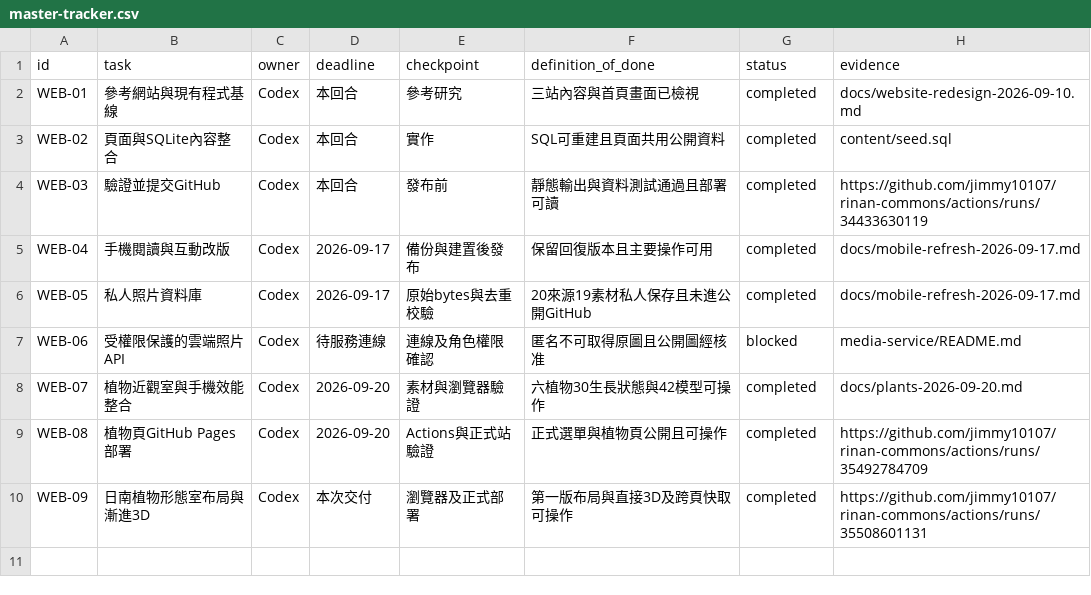
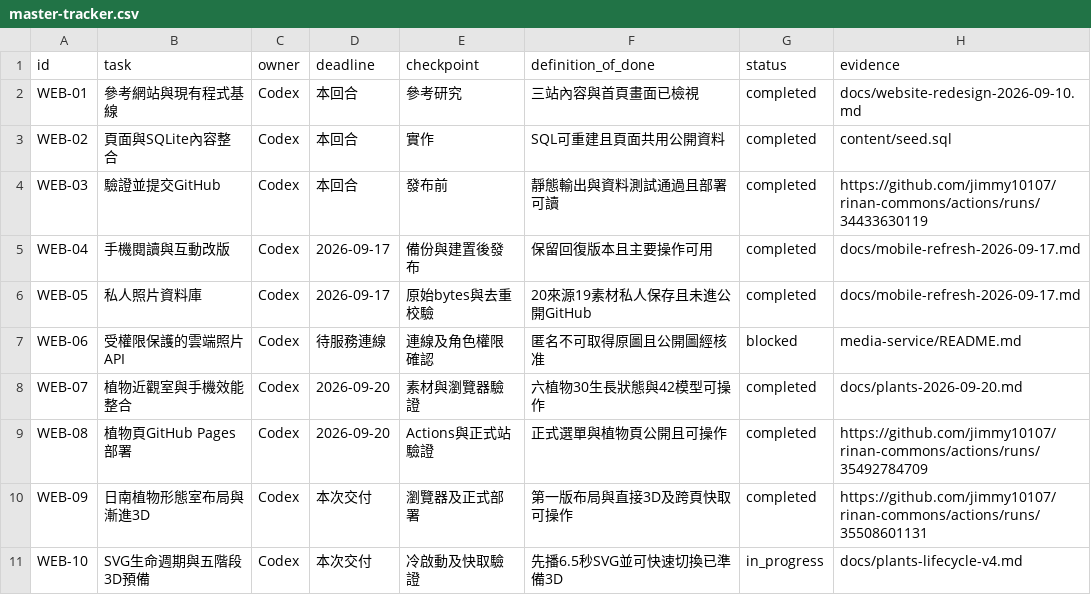
Before and after one commit to jimmy10107/rinan-commons, a CSV file: docs/master-tracker.csv, drawn as a sheet.

Commit message:
Add SVG lifecycle intro and precompiled five-stage 3D cache

```diff
--- a/docs/master-tracker.csv
+++ b/docs/master-tracker.csv
@@ -10 +10,2 @@ WEB-08,植物頁GitHub Pages部署,Codex,2026-09-20,Actions與正式站驗證,
 WEB-09,日南植物形態室布局與漸進3D,Codex,本次交付,瀏覽器及正式部署,第一版布局與直接3D及跨頁快取可操作,completed,https://github.com/jimmy10107/rinan-commons/actions/runs/35508601131
+WEB-10,SVG生命週期與五階段3D預備,Codex,本次交付,冷啟動及快取驗證,先播6.5秒SVG並可快速切換已準備3D,in_progress,docs/plants-lifecycle-v4.md
```
Also changed, not shown: 44 other files.
